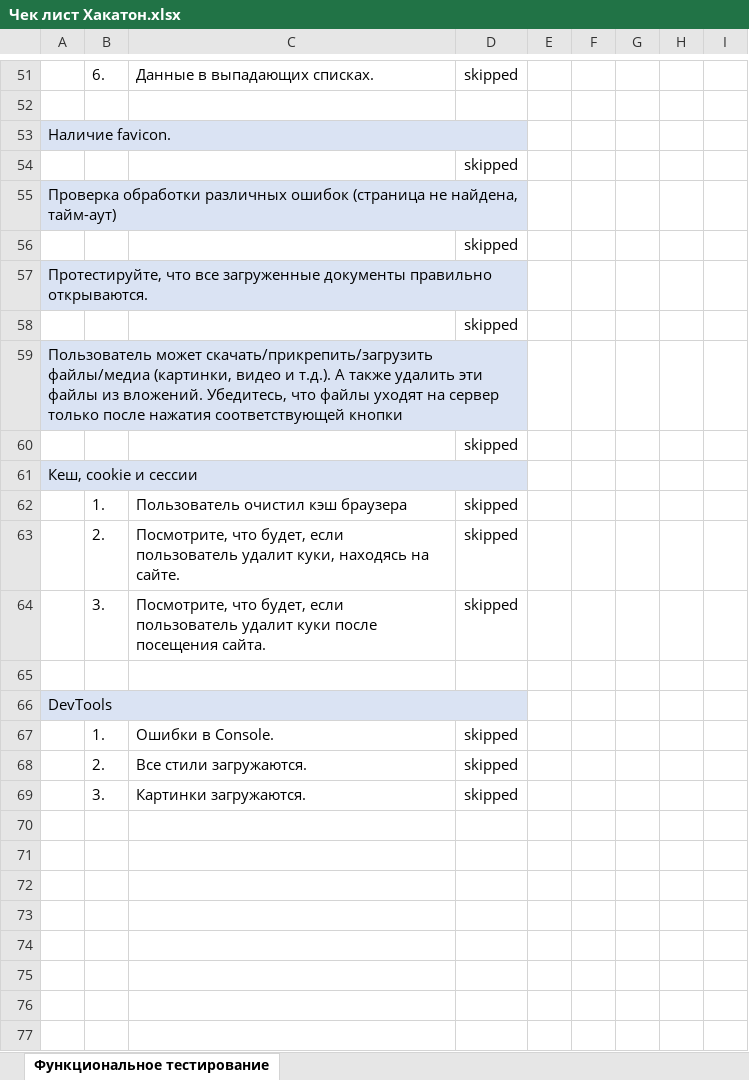
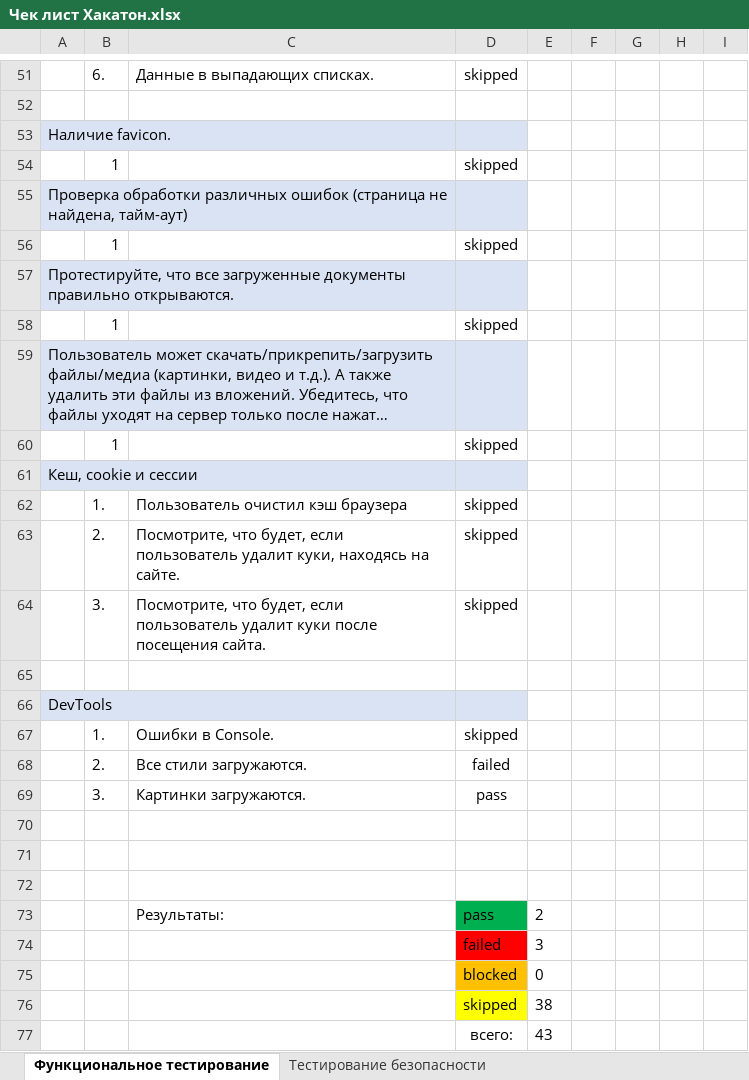
Before and after one commit to Melomedov/Hackaton, an Excel workbook: Чек лист Хакатон.xlsx, sheet Функциональное тестирование, drawn as a sheet; only a part is shown, gaps mark what is left out; long unchanged cells end in …; values as stored, in another font and other column widths than the file's, no borders; conditional formats not drawn; removed rows and columns are numbered as before the commit, all else as after; the diff covers the shown part only; the diff names each change by its address in the sheet, - before the commit and + after, or states it on an @@ line.

```diff
--- a/Чек лист Хакатон.xlsx (sheet Функциональное тестирование)
+++ b/Чек лист Хакатон.xlsx (sheet Функциональное тестирование)
+sheet tab: Тестирование безопасности
-A53:D53 merged
+A53:C53 merged
-B54: (empty)
+B54: 1
-A55:D55 merged
+A55:C55 merged
-B56: (empty)
+B56: 1
-A57:D57 merged
+A57:C57 merged
-B58: (empty)
+B58: 1
-A59:D59 merged
+A59:C59 merged
-B60: (empty)
+B60: 1
-A61:D61 merged
+A61:C61 merged
-A66:D66 merged
+A66:C66 merged
-D68: skipped
+D68: failed
-D69: skipped
+D69: pass
+row 70: (empty)
+row 71: (empty)
+row 72: (empty)
+row 73:  |  | Результаты: | pass | 2
+row 74:  |  |  | failed | 3
+row 75:  |  |  | blocked | 0
+row 76:  |  |  | skipped | 38
+row 77:  |  |  | всего: | 43
```
Also changed, not shown: 9 edited cells, cell formats and merged cells elsewhere in this sheet, other sheet tabs.
